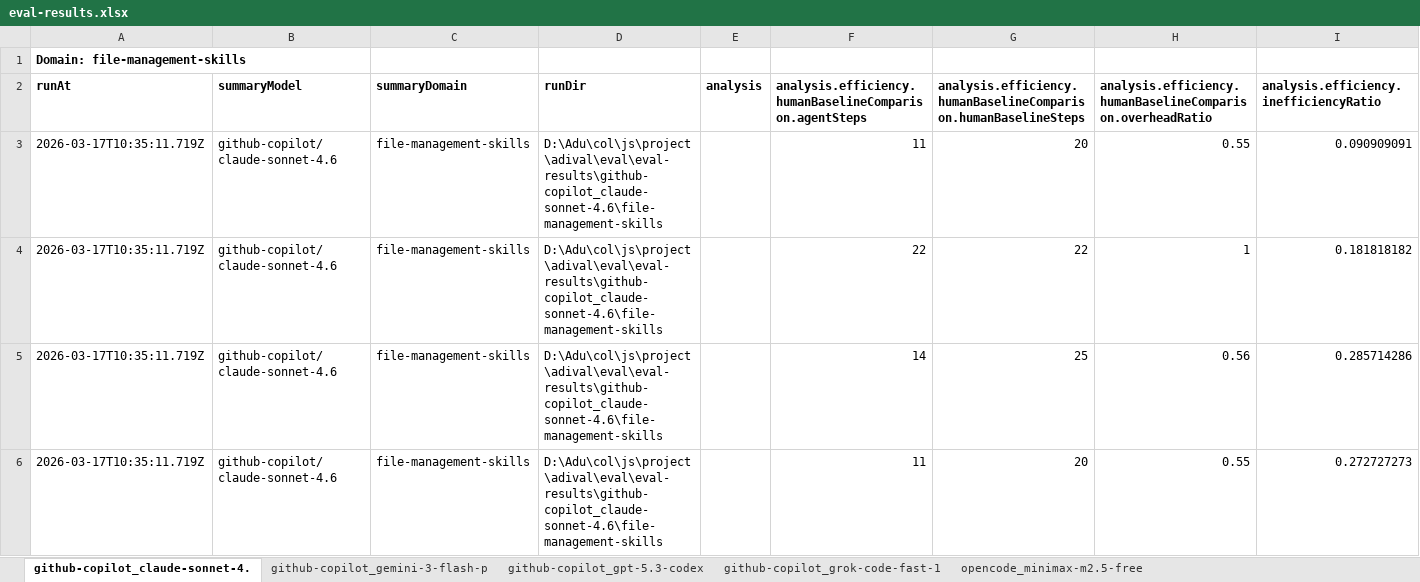
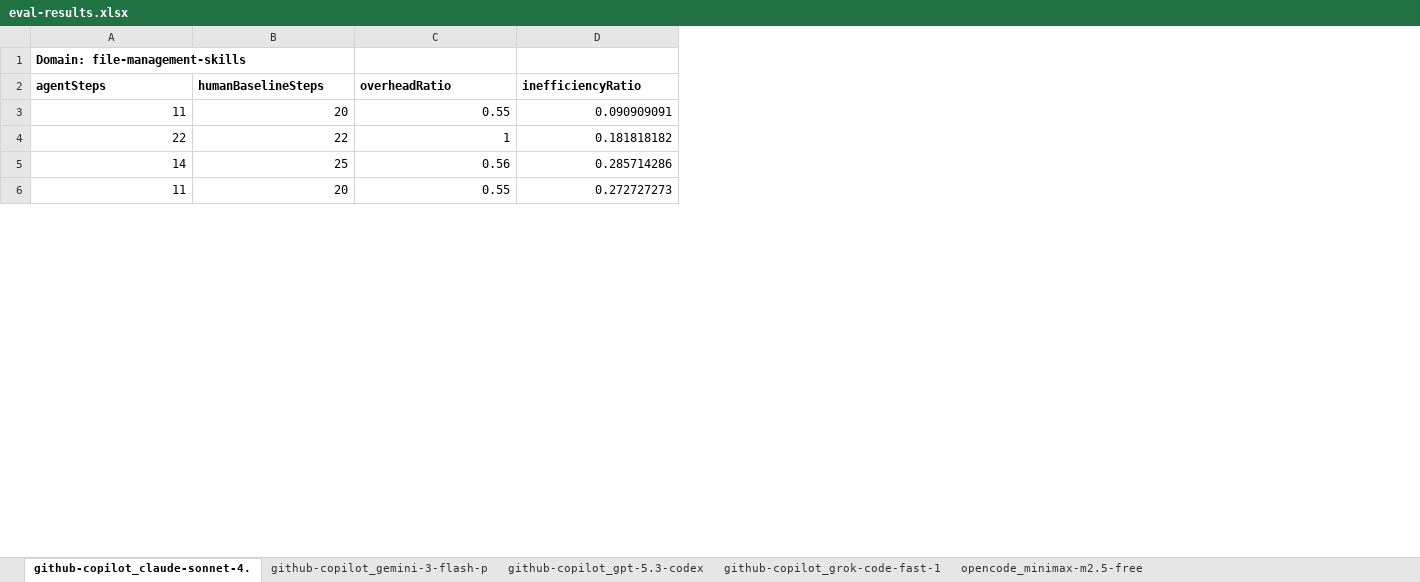
Before and after one commit to aniruddha-chaudhari/adival, an Excel workbook: eval/visualization/outputs/data/eval-results.xlsx, sheet github-copilot_claude-sonnet-4., drawn as a sheet; only a part is shown; values as stored, in another font and other column widths than the file's, no borders; removed rows and columns are numbered as before the commit, all else as after; the diff covers the shown part only; the diff names each change by its address in the sheet, - before the commit and + after, or states it on an @@ line.

```diff
--- a/eval/visualization/outputs/data/eval-results.xlsx (sheet github-copilot_claude-sonnet-4.)
+++ b/eval/visualization/outputs/data/eval-results.xlsx (sheet github-copilot_claude-sonnet-4.)
-column A, rows 1-6: Domain: file-management-skills | runAt | 2026-03-17T10:35:11.719Z | 2026-03-17T10:35:11.719Z | 2026-03-17T10:35:11.719Z | 2026-03-17T10:35:11.719Z
-column B, rows 2-6: summaryModel | github-copilot/claude-sonnet-4.6 | github-copilot/claude-sonnet-4.6 | github-copilot/claude-sonnet-4.6 | github-copilot/claude-sonnet-4.6
-column C, rows 2-6: summaryDomain | file-management-skills | file-management-skills | file-management-skills | file-management-skills
-column D, rows 2-6: runDir | D:\Adu\col\js\project\adival\eval\eval-results\github-copilot_claude-sonnet-4.6\file-management-skills | D:\Adu\col\js\project\adival\eval\eval-results\github-copilot_claude-sonnet-4.6\file-management-skills | D:\Adu\col\js\project\adival\eval\eval-results\github-copilot_claude-sonnet-4.6\file-management-skills | D:\Adu\col\js\project\adival\eval\eval-results\github-copilot_claude-sonnet-4.6\file-management-skills
-column E, row 2: analysis
-A1: (empty)
+A1: Domain: file-management-skills
-A2: analysis.efficiency.humanBaselineComparison.agentSteps
+A2: agentSteps
-B2: analysis.efficiency.humanBaselineComparison.humanBaselineSteps
+B2: humanBaselineSteps
-C2: analysis.efficiency.humanBaselineComparison.overheadRatio
+C2: overheadRatio
-D2: analysis.efficiency.inefficiencyRatio
+D2: inefficiencyRatio
```
Also changed, not shown: 160 edited cells elsewhere in this sheet, sheet github-copilot_gemini-3-flash-p, sheet github-copilot_gpt-5.3-codex, sheet github-copilot_grok-code-fast-1, sheet opencode_minimax-m2.5-free, 1 other file.
